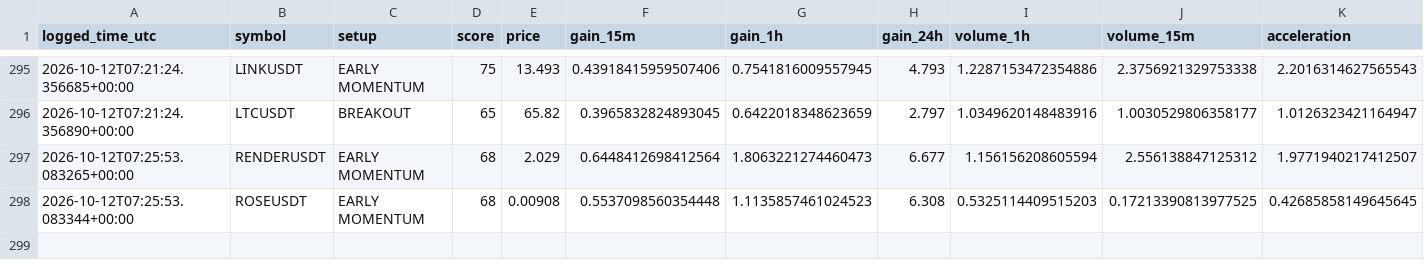
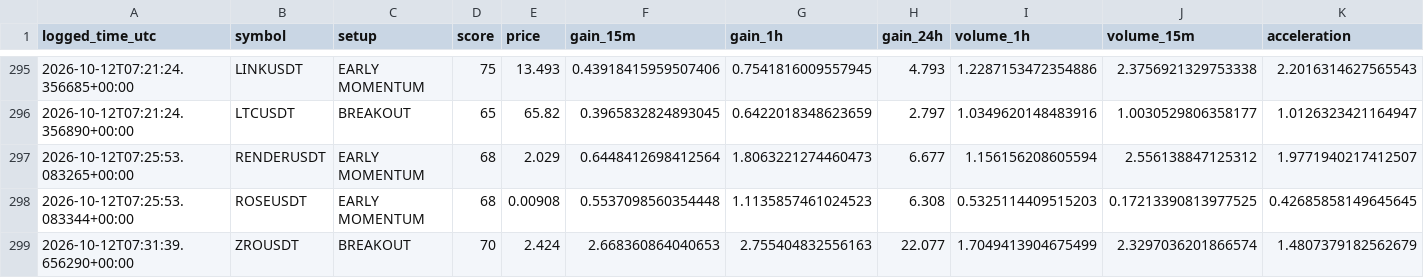
Before and after one commit to islam1977/v3, a CSV file: early_watch_log.csv, drawn as a sheet; only a part is shown, gaps mark what is left out; rows hold the shown columns only; the diff names each change by its address in the sheet, - before the commit and + after, or states it on an @@ line.

```diff
--- a/early_watch_log.csv
+++ b/early_watch_log.csv
+row 299: 2026-10-12T07:31:39.656290+00:00 | ZROUSDT | BREAKOUT | 70 | 2.424 | 2.668360864040653 | 2.755404832556163 | 22.077 | 1.7049413904675499 | 2.3297036201866574 | 1.4807379182562679
```
Also changed, not shown: 2 other files.
